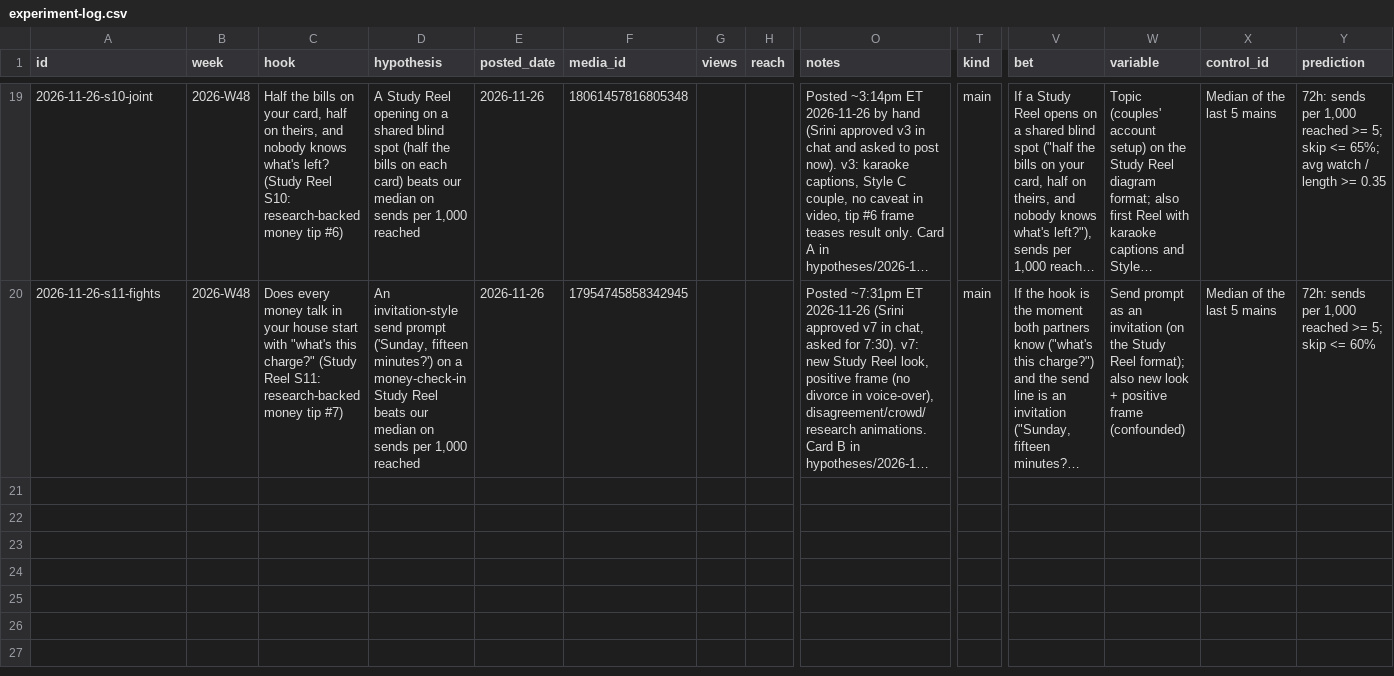
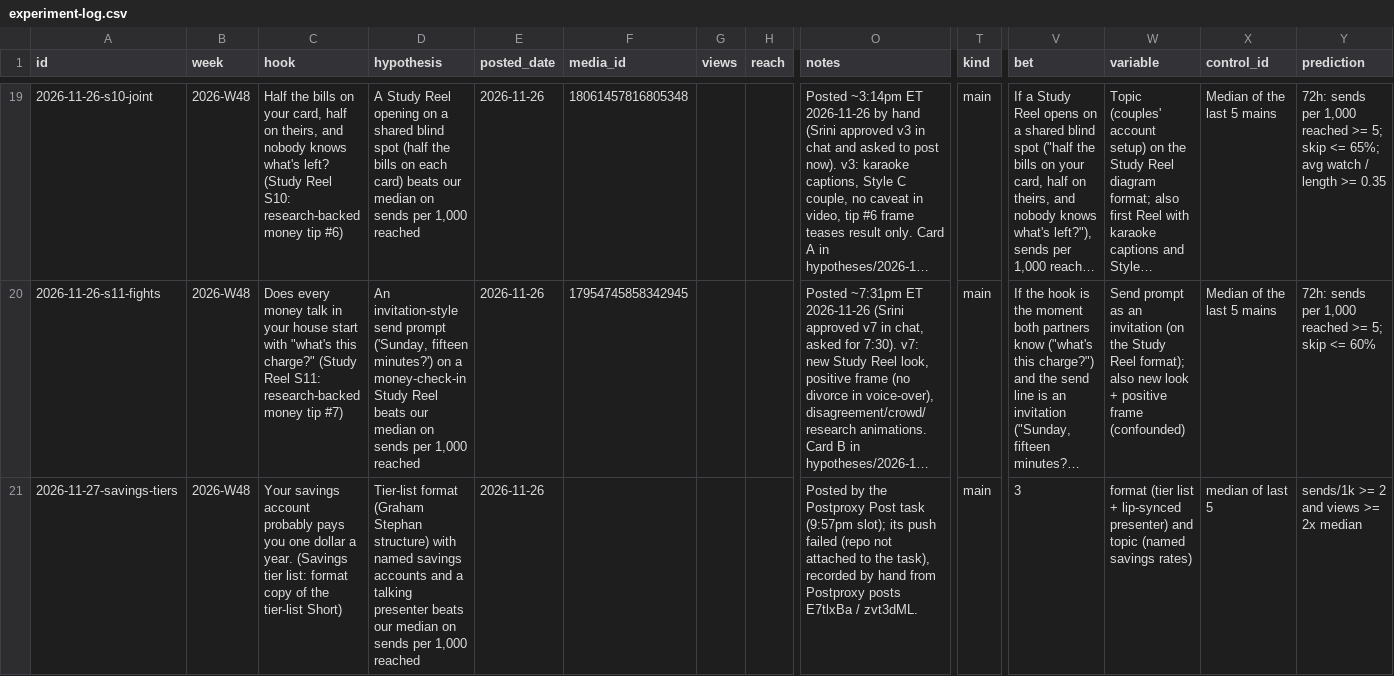
Before and after one commit to DivvyUpp/divvyupp-media, a CSV file: experiment-log.csv, drawn as a sheet; only a part is shown, gaps mark what is left out; long unchanged cells end in …; rows hold the shown columns only; the diff names each change by its address in the sheet, - before the commit and + after, or states it on an @@ line.

```diff
--- a/experiment-log.csv
+++ b/experiment-log.csv
+row 21: 2026-11-27-savings-tiers | 2026-W48 | Your savings account probably pays you one dollar a year. (Savings tier list: format copy of the tier-list Short) | Tier-list format (Graham Stephan structure) with named savings accounts and a talking presenter beats our median on sends per 1,000 reached | 2026-11-26 |  |  |  | Posted by the Postproxy Post task (9:57pm slot); its push failed (repo not attached to the task), recorded by hand from Postproxy posts E7tlxBa / zvt3dML. | main | 3 | format (tier list + lip-synced presenter) and topic (named savings rates) | median of last 5 | sends/1k >= 2 and views >= 2x median
```
Also changed, not shown: 2 other files.
